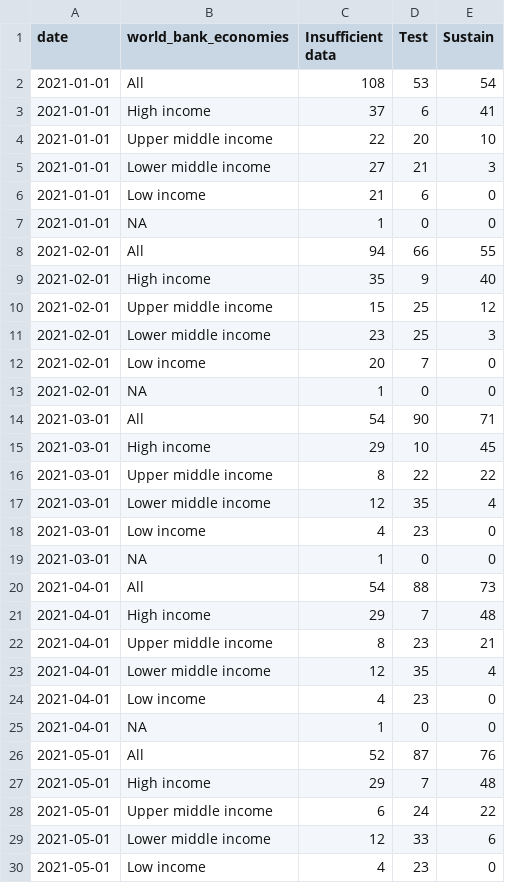
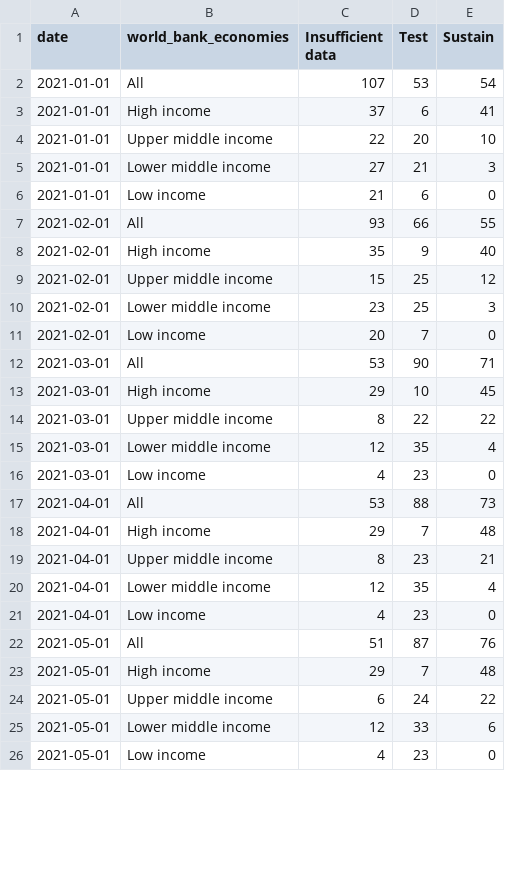
Before and after one commit to PandemicPreventionInstitute/NGS-Capacity-map, a CSV file: data/NGS_Data_Tables/Timeseries/testing_archetypes.csv, drawn as a sheet; only a part is shown; the diff covers the shown part only.

```diff
--- a/data/NGS_Data_Tables/Timeseries/testing_archetypes.csv
+++ b/data/NGS_Data_Tables/Timeseries/testing_archetypes.csv
@@ -1,3 +1,3 @@
 date,world_bank_economies,Insufficient data,Test,Sustain
-2021-01-01,All,108,53,54
+2021-01-01,All,107,53,54
 2021-01-01,High income,37,6,41
@@ -6,4 +6,3 @@ date,world_bank_economies,Insufficient data,Test,Sustain
 2021-01-01,Low income,21,6,0
-2021-01-01,NA,1,0,0
-2021-02-01,All,94,66,55
+2021-02-01,All,93,66,55
 2021-02-01,High income,35,9,40
@@ -12,4 +11,3 @@ date,world_bank_economies,Insufficient data,Test,Sustain
 2021-02-01,Low income,20,7,0
-2021-02-01,NA,1,0,0
-2021-03-01,All,54,90,71
+2021-03-01,All,53,90,71
 2021-03-01,High income,29,10,45
@@ -18,4 +16,3 @@ date,world_bank_economies,Insufficient data,Test,Sustain
 2021-03-01,Low income,4,23,0
-2021-03-01,NA,1,0,0
-2021-04-01,All,54,88,73
+2021-04-01,All,53,88,73
 2021-04-01,High income,29,7,48
@@ -24,4 +21,3 @@ date,world_bank_economies,Insufficient data,Test,Sustain
 2021-04-01,Low income,4,23,0
-2021-04-01,NA,1,0,0
-2021-05-01,All,52,87,76
+2021-05-01,All,51,87,76
 2021-05-01,High income,29,7,48
```
Also changed, not shown: 22 removed rows and 21 edited cells elsewhere in this file, data/NGS_Data_Tables/Timeseries/cumulative_sequences.csv, data/NGS_Data_Tables/Timeseries/sequences_by_month.csv, 22 other files.
